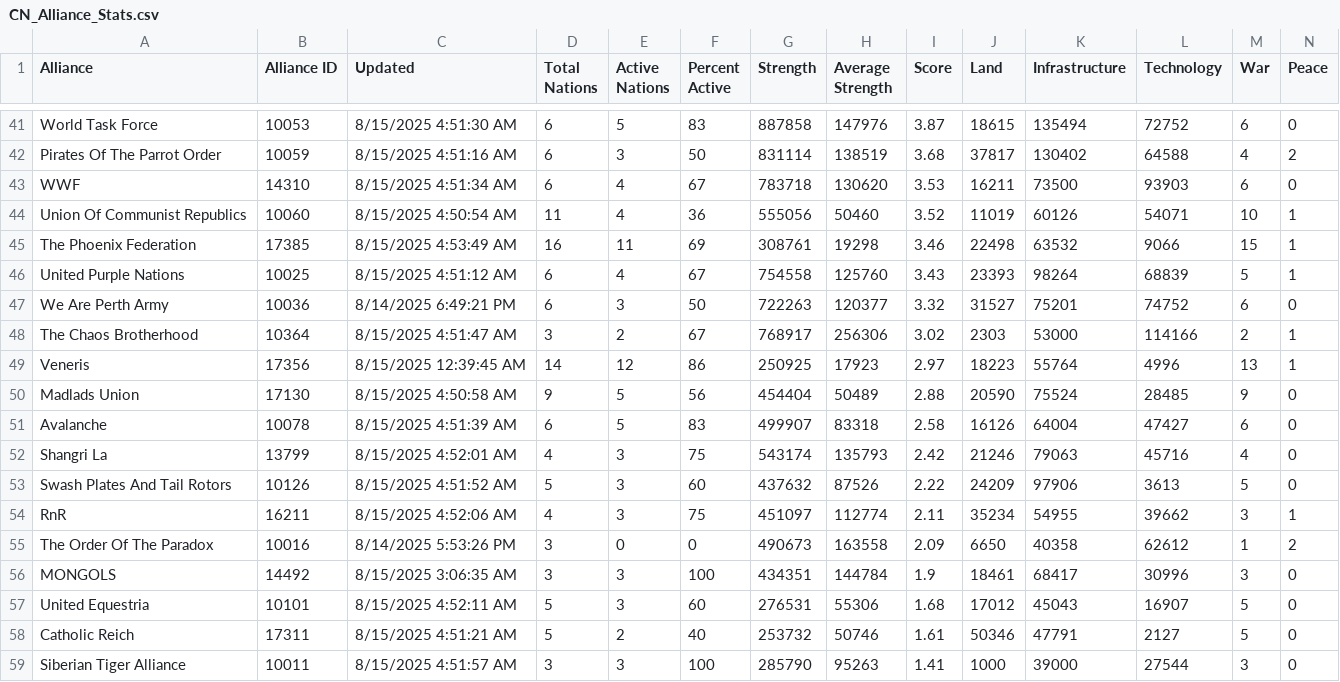
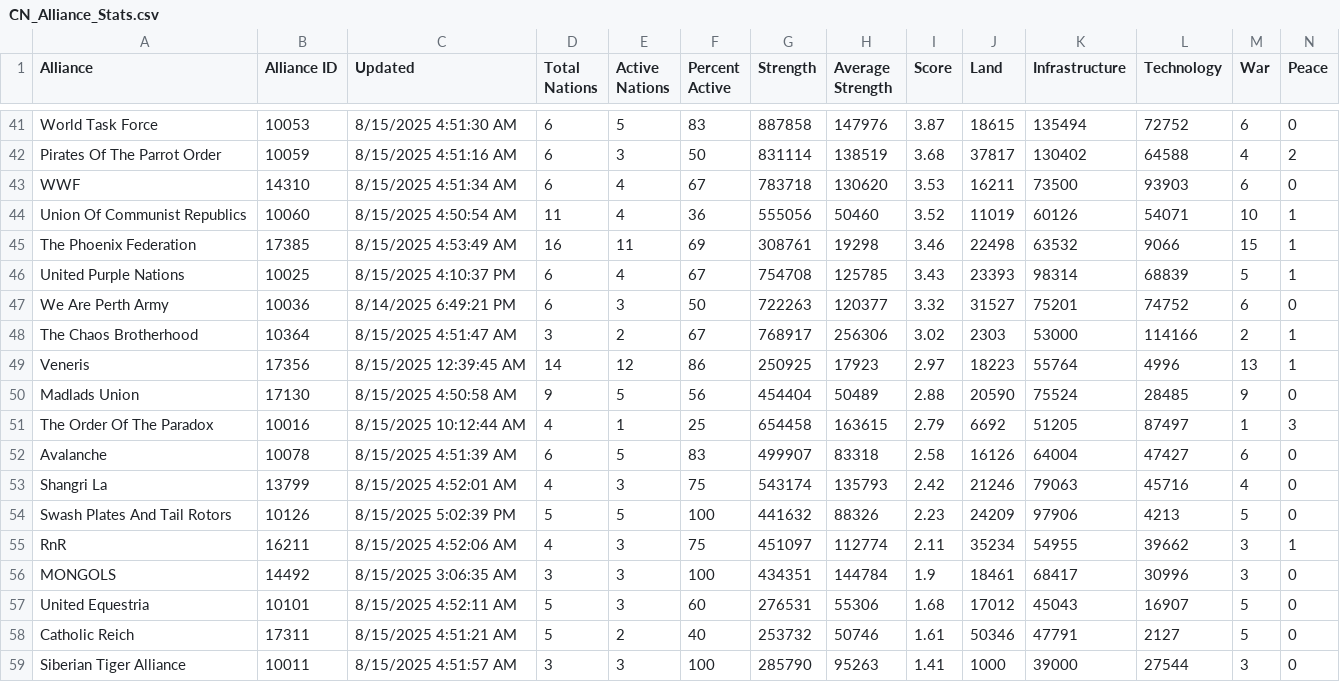
Before and after one commit to oh-ari/oh-ari.github.io, a CSV file: daily/CN_Alliance_Stats.csv, drawn as a sheet; only a part is shown, gaps mark what is left out; removed rows and columns are numbered as before the commit, all else as after; rows hold the shown columns only; the diff covers the shown part only; the diff names each change by its address in the sheet, - before the commit and + after, or states it on an @@ line.

```diff
--- a/daily/CN_Alliance_Stats.csv
+++ b/daily/CN_Alliance_Stats.csv
-C46 (Updated): 8/15/2025 4:51:12 AM
+C46 (Updated): 8/15/2025 4:10:37 PM
-G46 (Strength): 754558
+G46 (Strength): 754708
-H46 (Average Strength): 125760
+H46 (Average Strength): 125785
-K46 (Infrastructure): 98264
+K46 (Infrastructure): 98314
+row 51: The Order Of The Paradox | 10016 | 8/15/2025 10:12:44 AM | 4 | 1 | 25 | 654458 | 163615 | 2.79 | 6692 | 51205 | 87497 | 1 | 3
-C54 (Updated): 8/15/2025 4:51:52 AM
+C54 (Updated): 8/15/2025 5:02:39 PM
-E54 (Active Nations): 3
+E54 (Active Nations): 5
-F54 (Percent Active): 60
+F54 (Percent Active): 100
-G54 (Strength): 437632
+G54 (Strength): 441632
-H54 (Average Strength): 87526
+H54 (Average Strength): 88326
-I54 (Score): 2.22
+I54 (Score): 2.23
-L54 (Technology): 3613
+L54 (Technology): 4213
-row 55: The Order Of The Paradox | 10016 | 8/14/2025 5:53:26 PM | 3 | 0 | 0 | 490673 | 163558 | 2.09 | 6650 | 40358 | 62612 | 1 | 2
```
Also changed, not shown: 74 edited cells elsewhere in this file, daily/CN_Foreign_Aid.csv, daily/CN_Nation_Stats.csv, 3 other files.
